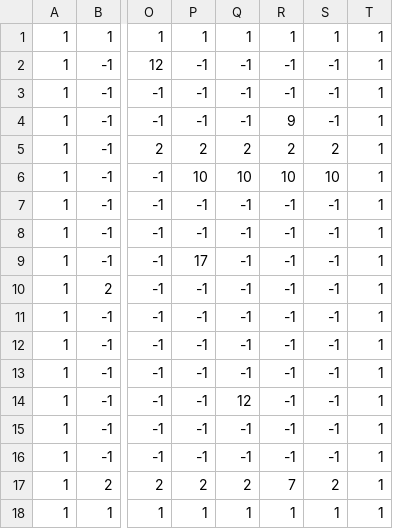
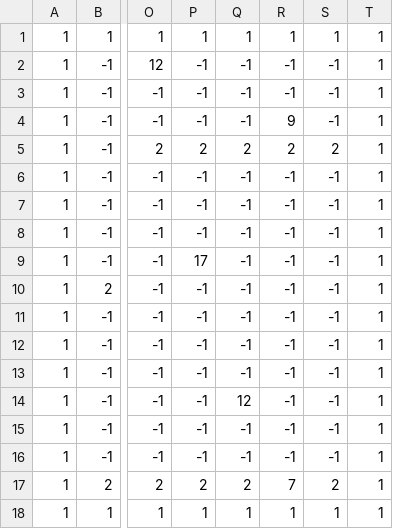
Before and after one commit to vzmc/TeamWork, a CSV file: TeamWorkGame/TeamWorkGame/TeamWorkGameContent/Stage/4-3.csv, drawn as a sheet; only a part is shown, gaps mark what is left out; the diff names each change by its address in the sheet, - before the commit and + after, or states it on an @@ line.

Commit message:
4-3.csv

```diff
--- a/TeamWorkGame/TeamWorkGame/TeamWorkGameContent/Stage/4-3.csv
+++ b/TeamWorkGame/TeamWorkGame/TeamWorkGameContent/Stage/4-3.csv
-P6: 10
+P6: -1
-Q6: 10
+Q6: -1
-R6: 10
+R6: -1
-S6: 10
+S6: -1
```
